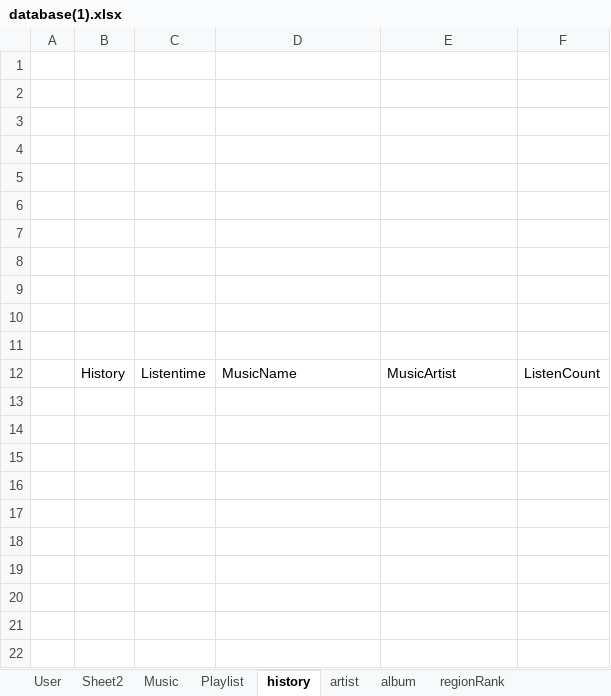
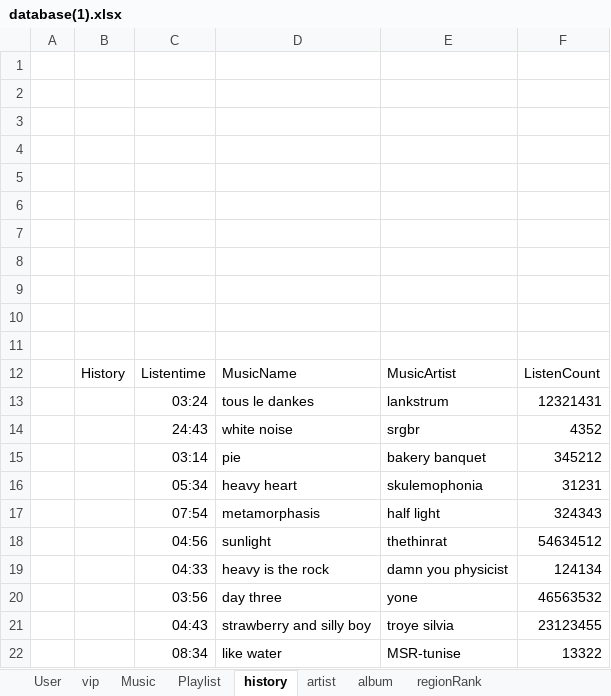
Before and after one commit to Jayodom-Piamthai/drone, an Excel workbook: database(1).xlsx, sheet history, drawn as a sheet; values as stored, in another font and other column widths than the file's, no borders; the diff names each change by its address in the sheet, - before the commit and + after, or states it on an @@ line.

```diff
--- a/database(1).xlsx (sheet history)
+++ b/database(1).xlsx (sheet history)
-sheet tab: Sheet2
+sheet tab: vip
+row 13:  |  | 03:24 | tous le dankes | lankstrum | 12321431
+row 14:  |  | 24:43 | white noise | srgbr | 4352
+row 15:  |  | 03:14 | pie | bakery banquet | 345212
+row 16:  |  | 05:34 | heavy heart | skulemophonia | 31231
+row 17:  |  | 07:54 | metamorphasis | half light | 324343
+row 18:  |  | 04:56 | sunlight | thethinrat | 54634512
+row 19:  |  | 04:33 | heavy is the rock | damn you physicist | 124134
+row 20:  |  | 03:56 | day three | yone | 46563532
+row 21:  |  | 04:43 | strawberry and silly boy | troye silvia | 23123455
+row 22:  |  | 08:34 | like water | MSR-tunise | 13322
```
Also changed, not shown: sheet Playlist, sheet album, sheet regionRank, sheet Music, sheet User, sheet vip, charts or pictures, 4 other files.
